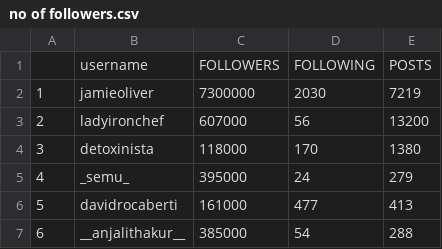
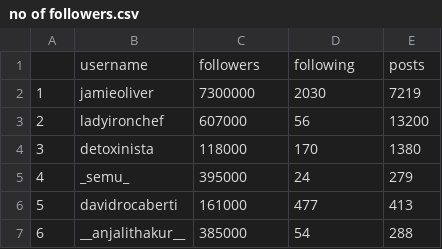
Before and after one commit to naspnrd/Image-Classsification-Based-on-Image-Attributes---Analyticscosm, a CSV file: Intermediate Dataset/no of followers.csv, drawn as a sheet; only a part is shown.

```diff
--- a/Intermediate Dataset/no of followers.csv
+++ b/Intermediate Dataset/no of followers.csv
@@ -1,2 +1,2 @@
-,username,FOLLOWERS,FOLLOWING,POSTS
+,username,followers,following,posts
 1,jamieoliver,7300000,2030,7219
```
Also changed, not shown: 1 other file.
